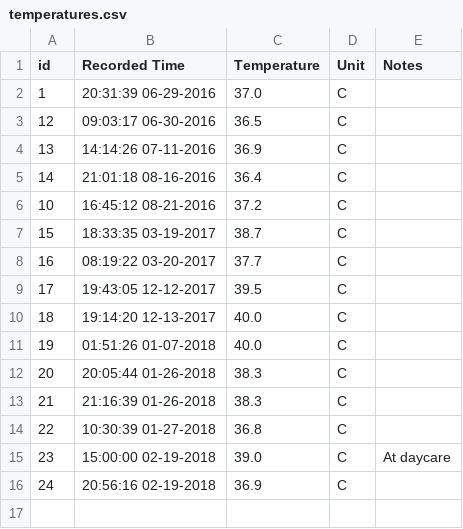
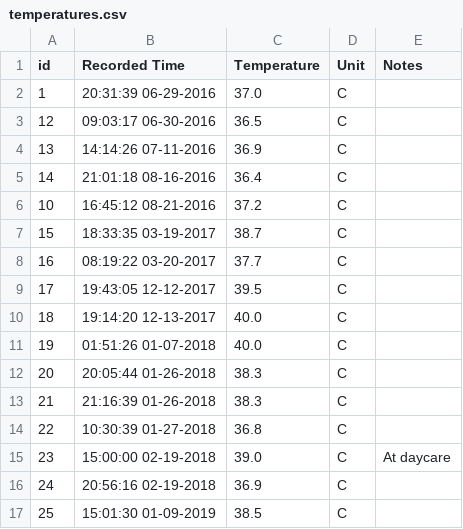
Before and after one commit to canadianveggie/astrid, a CSV file: _data/temperatures.csv, drawn as a sheet; the diff names each change by its address in the sheet, - before the commit and + after, or states it on an @@ line.

```diff
--- a/_data/temperatures.csv
+++ b/_data/temperatures.csv
+row 17: 25 | 15:01:30 01-09-2019 | 38.5 | C
```
Also changed, not shown: _data/journal_entries.csv, _data/medicine_asthma.csv, 2 other files.
